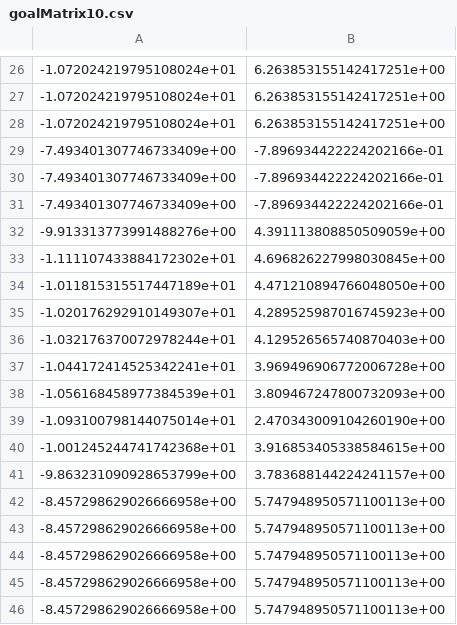
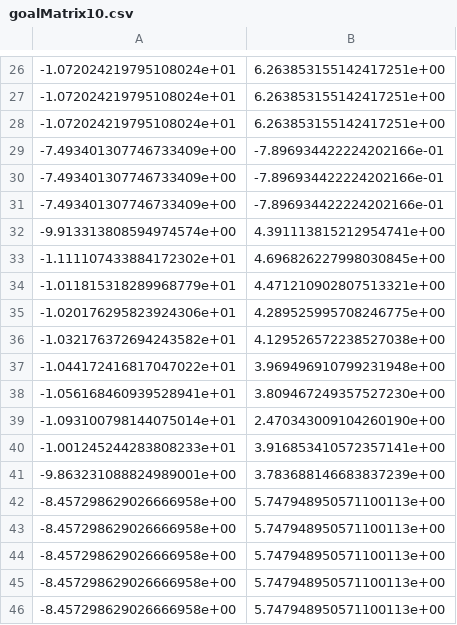
Before and after one commit to Wu-duanduan/Swarm-confrontation, a CSV file: MADDPG_data_csv/goalMatrix10.csv, drawn as a sheet; only a part is shown, gaps mark what is left out.

```diff
--- a/MADDPG_data_csv/goalMatrix10.csv
+++ b/MADDPG_data_csv/goalMatrix10.csv
@@ -31,12 +31,12 @@
 -7.493401307746733409e+00,-7.896934422224202166e-01
--9.913313773991488276e+00,4.391113808850509059e+00
+-9.913313808594974574e+00,4.391113815212954741e+00
 -1.111107433884172302e+01,4.696826227998030845e+00
--1.011815315517447189e+01,4.471210894766048050e+00
--1.020176292910149307e+01,4.289525987016745923e+00
--1.032176370072978244e+01,4.129526565740870403e+00
--1.044172414525342241e+01,3.969496906772006728e+00
--1.056168458977384539e+01,3.809467247800732093e+00
+-1.011815318289968779e+01,4.471210902807513321e+00
+-1.020176295823924306e+01,4.289525995708246775e+00
+-1.032176372694243582e+01,4.129526572238527038e+00
+-1.044172416817047022e+01,3.969496910799231948e+00
+-1.056168460939528941e+01,3.809467249357527230e+00
 -1.093100798144075014e+01,2.470343009104260190e+00
--1.001245244741742368e+01,3.916853405338584615e+00
--9.863231090928653799e+00,3.783688144224241157e+00
+-1.001245244283808233e+01,3.916853410572357141e+00
+-9.863231088824989001e+00,3.783688146683837239e+00
 -8.457298629026666958e+00,5.747948950571100113e+00
```
Also changed, not shown: MADDPG_data_csv/goalMatrix1.csv, MADDPG_data_csv/goalMatrix2.csv, 43 other files.
